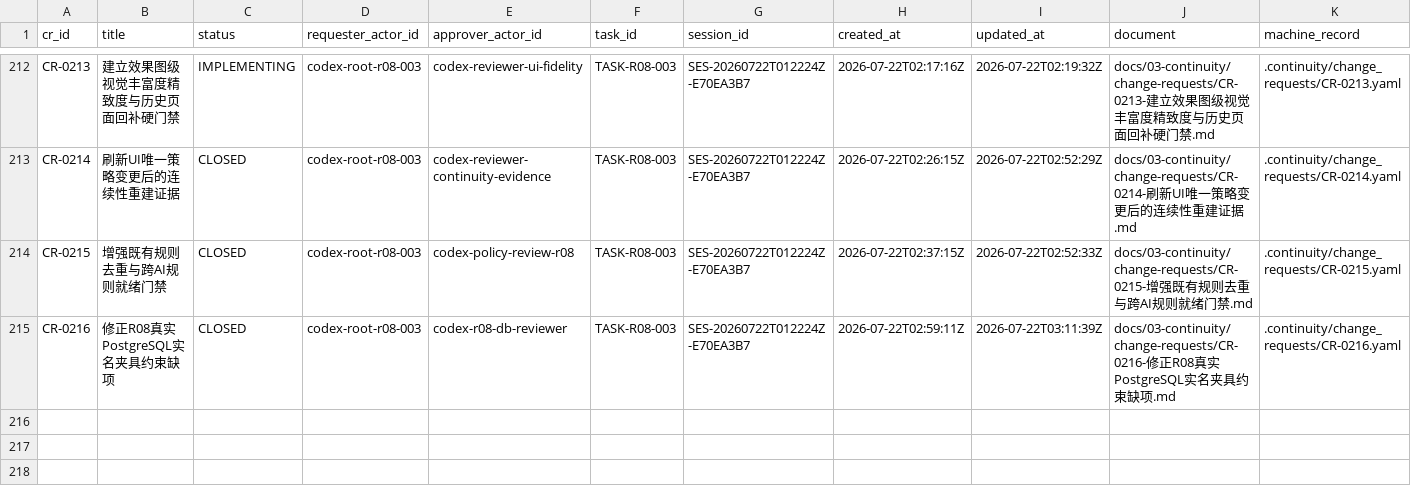
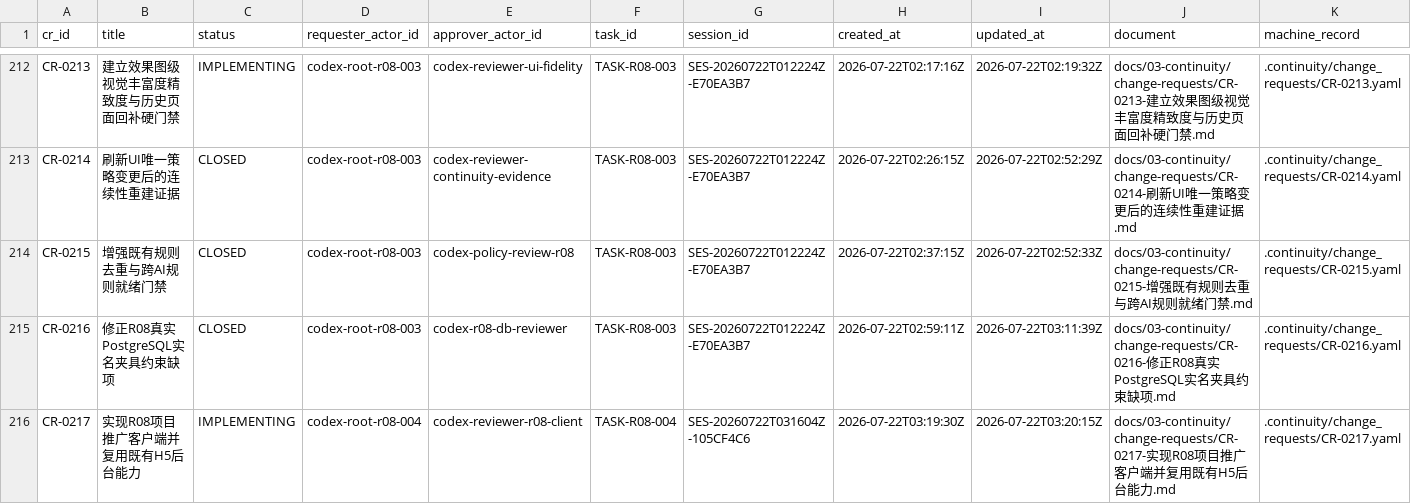
Before and after one commit to fei613293175/hhy, a CSV file: catalogs/change_request_index.csv, drawn as a sheet; only a part is shown, gaps mark what is left out.

Commit message:
[STORY-R08-004] feat(android): implement project client flow
Task-ID: TASK-R08-004
Session-ID: SES-20260722T031604Z-105CF4C6
Checkpoint-ID: CP-SES-20260722T031604Z-105CF4C6-0002
Tests: NOT_RUN:本阶段未执行测试
CR: CR-0217
Story-ID: STORY-R08-004

```diff
--- a/catalogs/change_request_index.csv
+++ b/catalogs/change_request_index.csv
@@ -215 +215,2 @@ CR-0215,增强既有规则去重与跨AI规则就绪门禁,CLOSED,codex-root-r08
 CR-0216,修正R08真实PostgreSQL实名夹具约束缺项,CLOSED,codex-root-r08-003,codex-r08-db-reviewer,TASK-R08-003,SES-20260722T012224Z-E70EA3B7,2026-07-22T02:59:11Z,2026-07-22T03:11:39Z,docs/03-continuity/change-requests/CR-0216-修正R08真实PostgreSQL实名夹具约束缺项.md,.continuity/change_requests/CR-0216.yaml
+CR-0217,实现R08项目推广客户端并复用既有H5后台能力,IMPLEMENTING,codex-root-r08-004,codex-reviewer-r08-client,TASK-R08-004,SES-20260722T031604Z-105CF4C6,2026-07-22T03:19:30Z,2026-07-22T03:20:15Z,docs/03-continuity/change-requests/CR-0217-实现R08项目推广客户端并复用既有H5后台能力.md,.continuity/change_requests/CR-0217.yaml
```
Also changed, not shown: catalogs/session_index.csv, catalogs/task_transition_ledger.csv, 28 other files.
